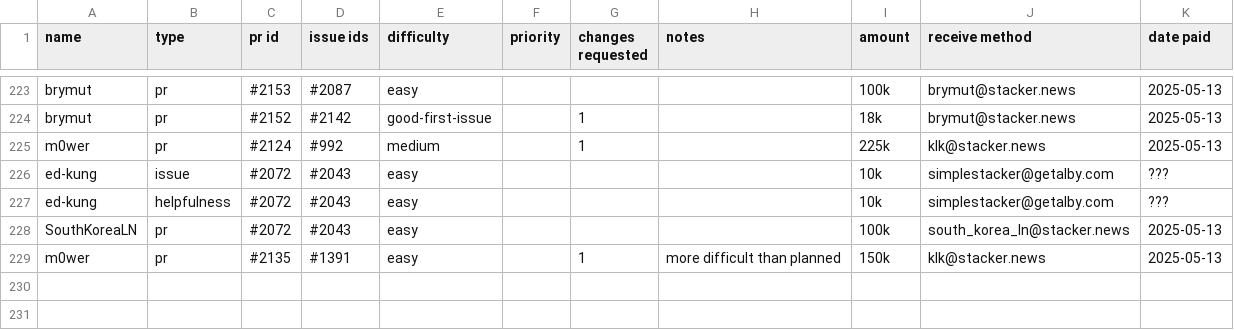
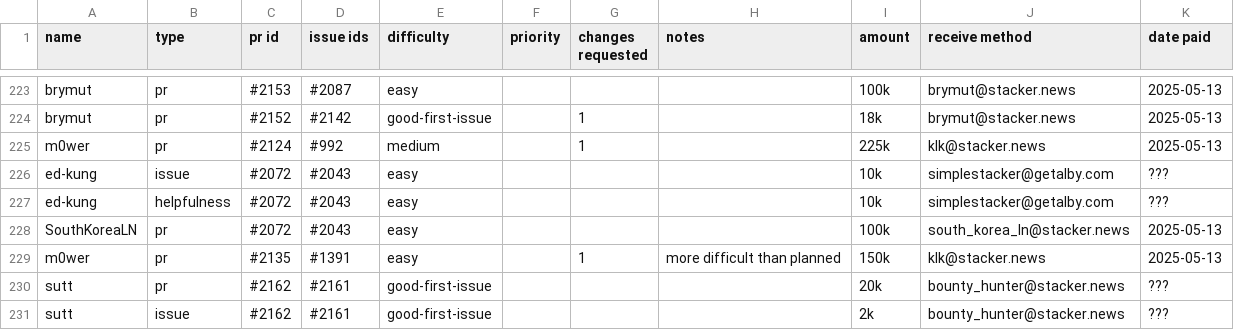
Before and after one commit to stashernews/stasher-news, a CSV file: awards.csv, drawn as a sheet; only a part is shown, gaps mark what is left out.

Commit message:
Update awards.csv

```diff
--- a/awards.csv
+++ b/awards.csv
@@ -229 +229,3 @@ SouthKoreaLN,pr,#2072,#2043,easy,,,,100k,south_korea_ln@stacker.news,2025-05-13
 m0wer,pr,#2135,#1391,easy,,1,more difficult than planned,150k,klk@stacker.news,2025-05-13
+sutt,pr,#2162,#2161,good-first-issue,,,,20k,bounty_hunter@stacker.news,???
+sutt,issue,#2162,#2161,good-first-issue,,,,2k,bounty_hunter@stacker.news,???
```
